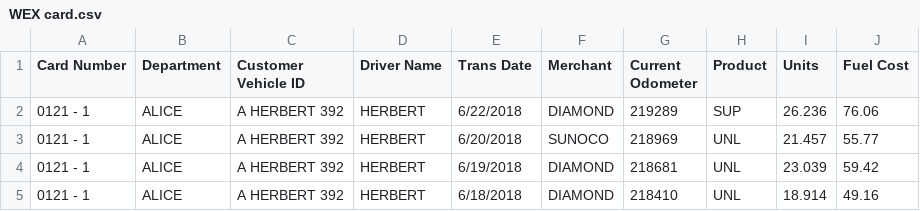
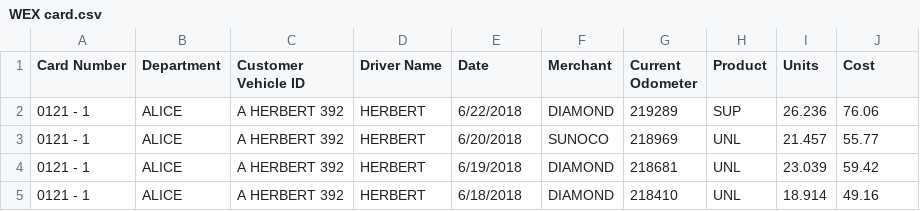
Before and after one commit to electricgnome/fuelReport, a CSV file: public/csv/WEX card.csv, drawn as a sheet; only a part is shown.

```diff
--- a/public/csv/WEX card.csv
+++ b/public/csv/WEX card.csv
@@ -1,2 +1,2 @@
-Card Number,Department,Customer Vehicle ID,Driver Name,Trans Date,Merchant,Current Odometer,Product,Units,Fuel Cost
+Card Number,Department,Customer Vehicle ID,Driver Name,Date,Merchant,Current Odometer,Product,Units,Cost
 0121 - 1,ALICE,A HERBERT 392,HERBERT,6/22/2018,DIAMOND,219289,SUP,26.236,76.06
```
Also changed, not shown: 4 other files.
